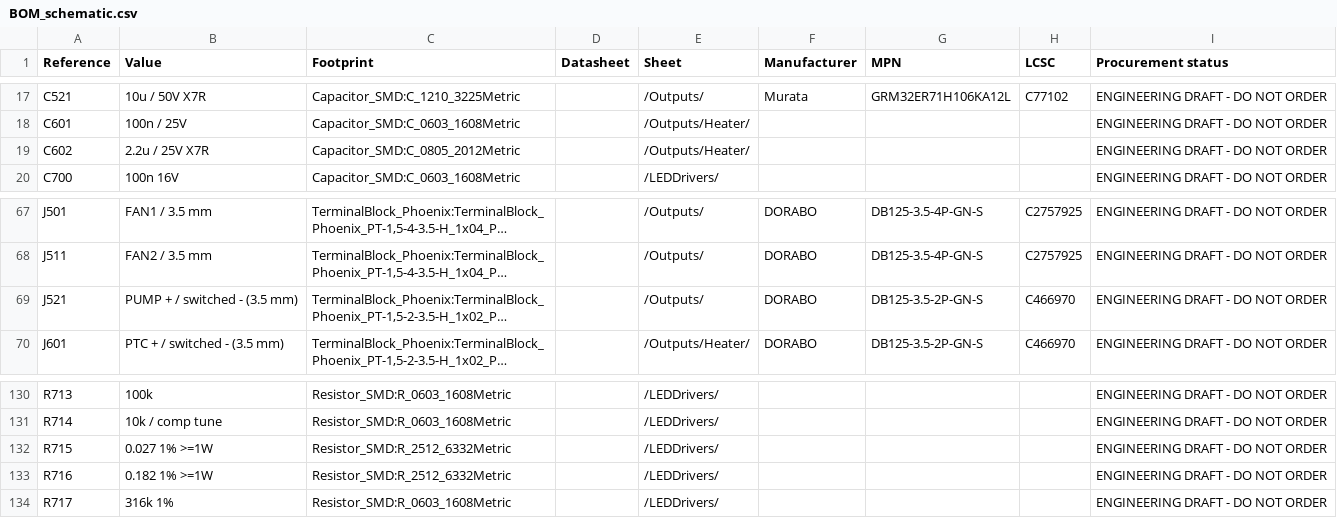
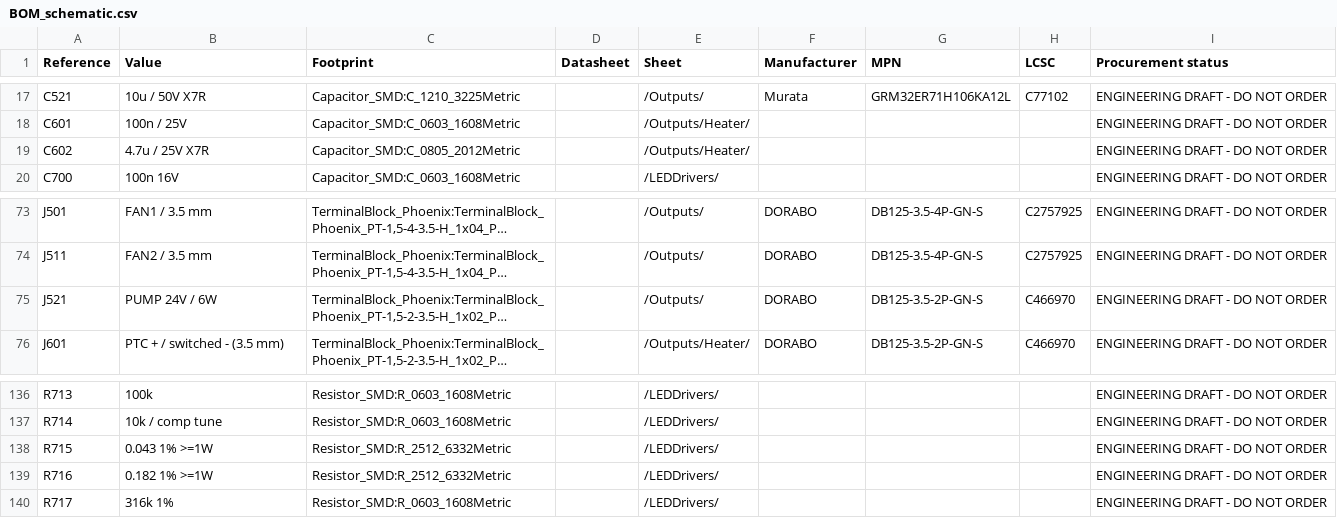
Before and after one commit to nikolajevs/ai, a CSV file: pcb/PCB_V1/BOM_schematic.csv, drawn as a sheet; only a part is shown, gaps mark what is left out; long unchanged cells end in …; addresses are those after the commit; the diff covers the shown part only; the diff names each change by its address in the sheet, - before the commit and + after, or states it on an @@ line.

```diff
--- a/pcb/PCB_V1/BOM_schematic.csv
+++ b/pcb/PCB_V1/BOM_schematic.csv
-B19 (Value): 2.2u / 25V X7R
+B19 (Value): 4.7u / 25V X7R
-B75 (Value): PUMP + / switched - (3.5 mm)
+B75 (Value): PUMP 24V / 6W
-B138 (Value): 0.027 1% >=1W
+B138 (Value): 0.043 1% >=1W
```
Also changed, not shown: 6 added rows and 14 edited cells elsewhere in this file, pcb/PCB_V1/BOM_v0.1.csv, 27 other files.
